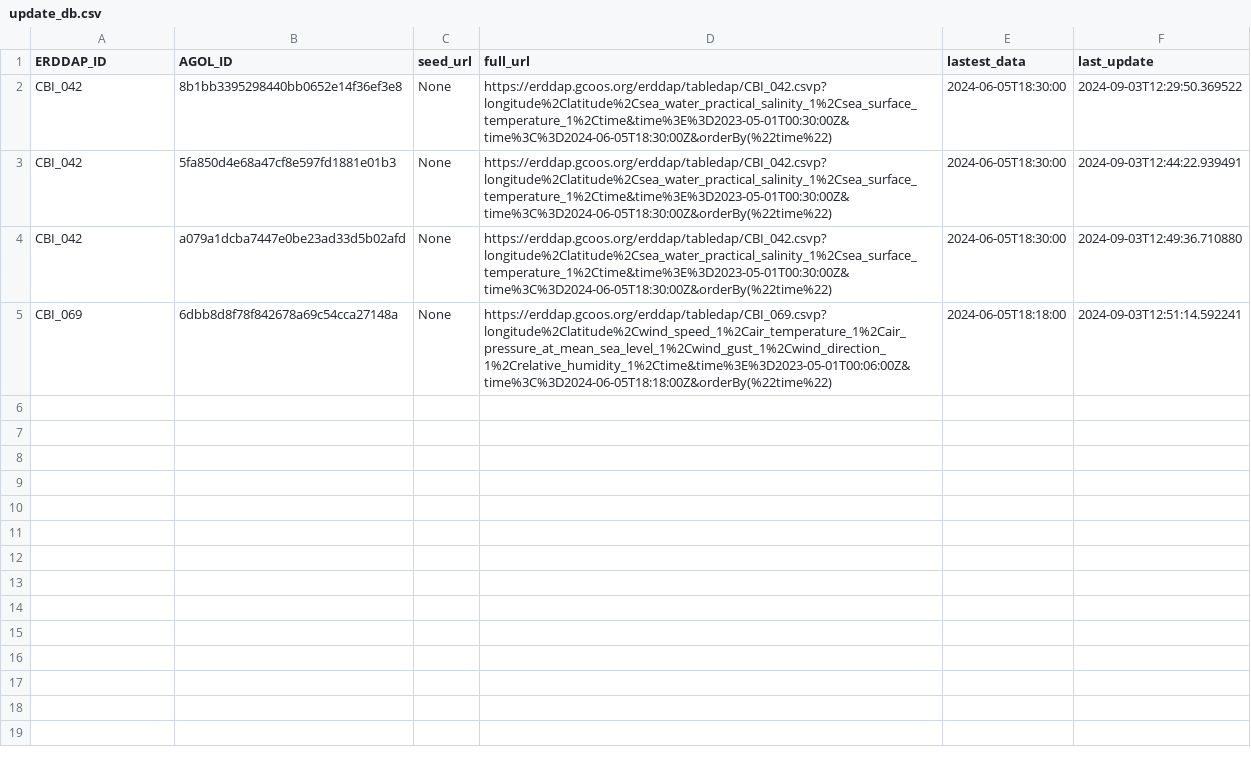
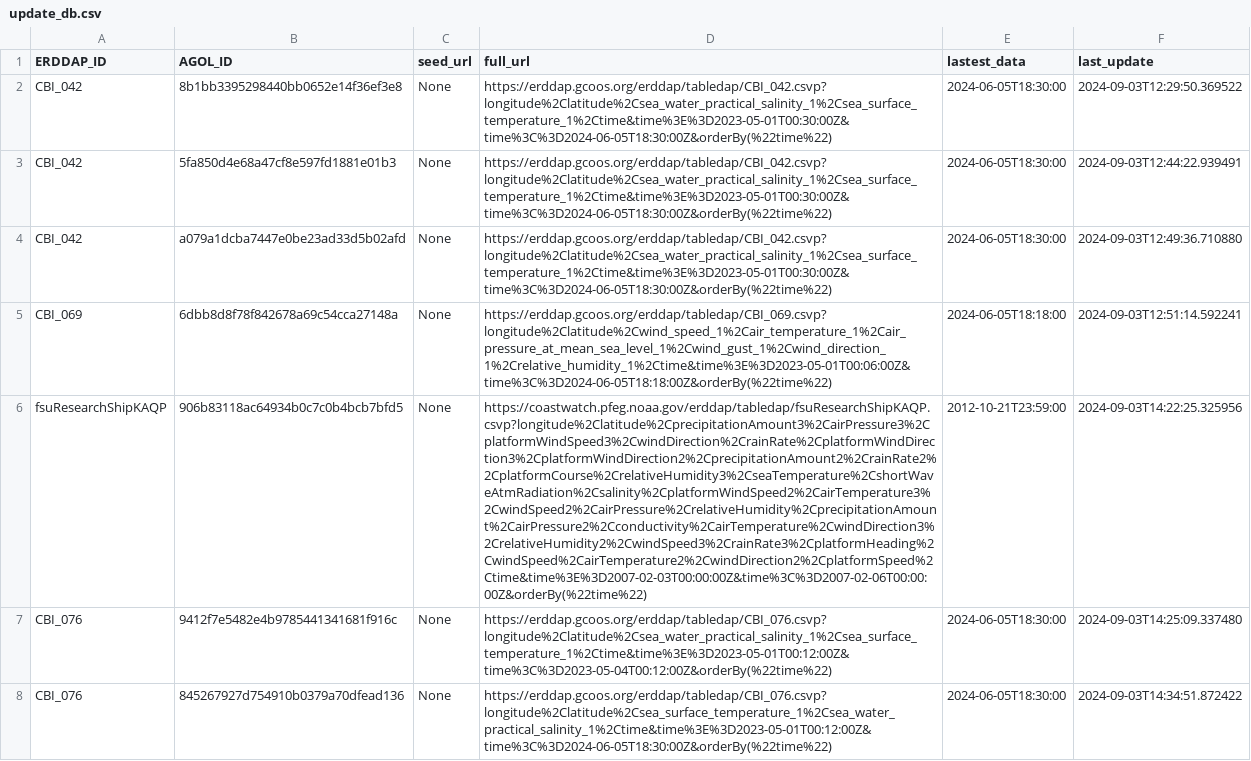
Before and after one commit to jeradkinggeo/erddap2agol, a CSV file: logs/update_db.csv, drawn as a sheet; the diff names each change by its address in the sheet, - before the commit and + after, or states it on an @@ line.

Commit message:
Fixed seed URL functionality to work with DAS parsing

```diff
--- a/logs/update_db.csv
+++ b/logs/update_db.csv
+row 6: fsuResearchShipKAQP | 906b83118ac64934b0c7c0b4bcb7bfd5 | None | https://coastwatch.pfeg.noaa.gov/erddap/tabledap/fsuResearchShipKAQP.csvp?longitude%2Clatitude%2CprecipitationAmount3%2CairPressure3%2CplatformWindSpeed3%2CwindDirection%2CrainRate%2CplatformWindDirection3%2CplatformWindDirection2%2CprecipitationAmount2%2CrainRate2%2CplatformCourse%2CrelativeHumidity3%2CseaTemperature%2CshortWaveAtmRadiation%2Csalinity%2CplatformWindSpeed2%2CairTemperature3%2CwindSpeed2%2CairPressure%2CrelativeHumidity%2CprecipitationAmount%2CairPressure2%2Cconductivity%2CairTemperature%2CwindDirection3%2CrelativeHumidity2%2CwindSpeed3%2CrainRate3%2CplatformHeading%2CwindSpeed%2CairTemperature2%2CwindDirection2%2CplatformSpeed%2Ctime&time%3E%3D2007-02-03T00:00:00Z&time%3C%3D2007-02-06T00:00:00Z&orderBy(%22time%22) | 2012-10-21T23:59:00 | 2024-09-03T14:22:25.325956
+row 7: CBI_076 | 9412f7e5482e4b9785441341681f916c | None | https://erddap.gcoos.org/erddap/tabledap/CBI_076.csvp?longitude%2Clatitude%2Csea_water_practical_salinity_1%2Csea_surface_temperature_1%2Ctime&time%3E%3D2023-05-01T00:12:00Z&time%3C%3D2023-05-04T00:12:00Z&orderBy(%22time%22) | 2024-06-05T18:30:00 | 2024-09-03T14:25:09.337480
+row 8: CBI_076 | 845267927d754910b0379a70dfead136 | None | https://erddap.gcoos.org/erddap/tabledap/CBI_076.csvp?longitude%2Clatitude%2Csea_surface_temperature_1%2Csea_water_practical_salinity_1%2Ctime&time%3E%3D2023-05-01T00:12:00Z&time%3C%3D2024-06-05T18:30:00Z&orderBy(%22time%22) | 2024-06-05T18:30:00 | 2024-09-03T14:34:51.872422
```
Also changed, not shown: 2 other files.
